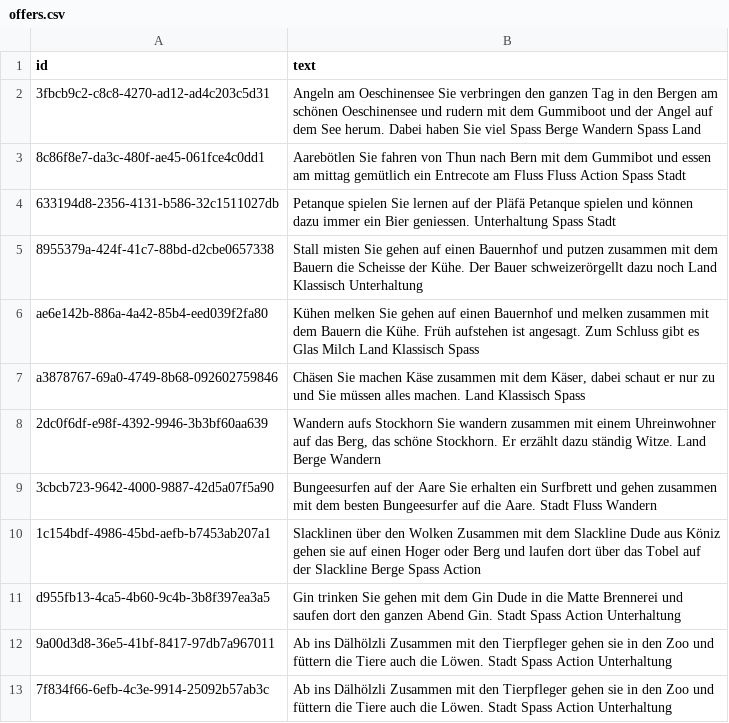
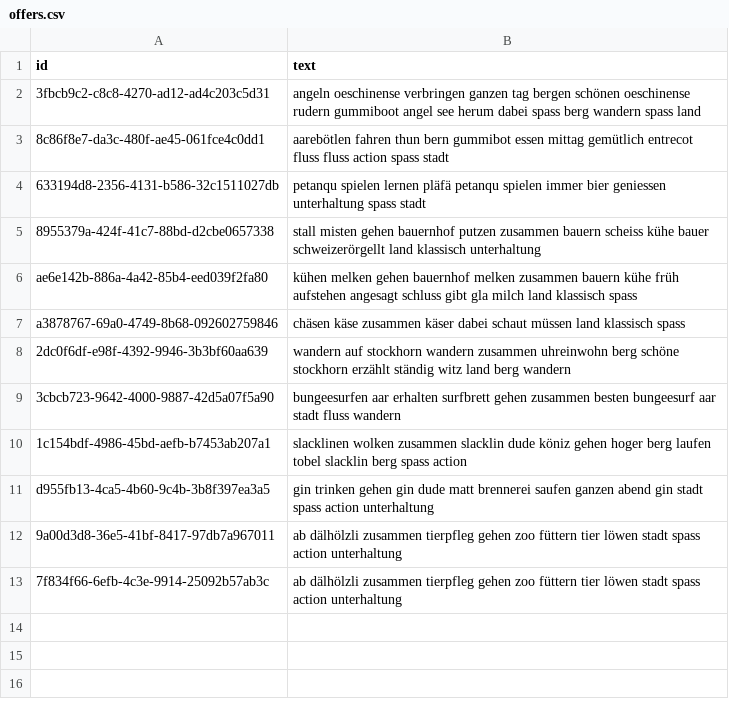
Before and after one commit to baernhaeckt/Recommender2020, a CSV file: offers.csv, drawn as a sheet.

Commit message:
Text processing implemented.

```diff
--- a/offers.csv
+++ b/offers.csv
@@ -1,13 +1,13 @@
 id,text
-3fbcb9c2-c8c8-4270-ad12-ad4c203c5d31,Angeln am Oeschinensee Sie verbringen den ganzen Tag in den Bergen am schönen Oeschinensee und rudern mit dem Gummiboot und der Angel auf dem See herum. Dabei haben Sie viel Spass Berge Wandern Spass Land
-8c86f8e7-da3c-480f-ae45-061fce4c0dd1,Aarebötlen Sie fahren von Thun nach Bern mit dem Gummibot und essen am mittag gemütlich ein Entrecote am Fluss Fluss Action Spass Stadt
-633194d8-2356-4131-b586-32c1511027db,Petanque spielen Sie lernen auf der Pläfä Petanque spielen und können dazu immer ein Bier geniessen. Unterhaltung Spass Stadt
-8955379a-424f-41c7-88bd-d2cbe0657338,Stall misten Sie gehen auf einen Bauernhof und putzen zusammen mit dem Bauern die Scheisse der Kühe. Der Bauer schweizerörgellt dazu noch Land Klassisch Unterhaltung
-ae6e142b-886a-4a42-85b4-eed039f2fa80,Kühen melken Sie gehen auf einen Bauernhof und melken zusammen mit dem Bauern die Kühe. Früh aufstehen ist angesagt. Zum Schluss gibt es Glas Milch Land Klassisch Spass
-a3878767-69a0-4749-8b68-092602759846,"Chäsen Sie machen Käse zusammen mit dem Käser, dabei schaut er nur zu und Sie müssen alles machen. Land Klassisch Spass"
-2dc0f6df-e98f-4392-9946-3b3bf60aa639,"Wandern aufs Stockhorn Sie wandern zusammen mit einem Uhreinwohner auf das Berg, das schöne Stockhorn. Er erzählt dazu ständig Witze. Land Berge Wandern"
-3cbcb723-9642-4000-9887-42d5a07f5a90,Bungeesurfen auf der Aare Sie erhalten ein Surfbrett und gehen zusammen mit dem besten Bungeesurfer auf die Aare. Stadt Fluss Wandern
-1c154bdf-4986-45bd-aefb-b7453ab207a1,Slacklinen über den Wolken Zusammen mit dem Slackline Dude aus Köniz gehen sie auf einen Hoger oder Berg und laufen dort über das Tobel auf der Slackline Berge Spass Action
-d955fb13-4ca5-4b60-9c4b-3b8f397ea3a5,Gin trinken Sie gehen mit dem Gin Dude in die Matte Brennerei und saufen dort den ganzen Abend Gin. Stadt Spass Action Unterhaltung
-9a00d3d8-36e5-41bf-8417-97db7a967011,Ab ins Dälhölzli Zusammen mit den Tierpfleger gehen sie in den Zoo und füttern die Tiere auch die Löwen. Stadt Spass Action Unterhaltung
-7f834f66-6efb-4c3e-9914-25092b57ab3c,Ab ins Dälhölzli Zusammen mit den Tierpfleger gehen sie in den Zoo und füttern die Tiere auch die Löwen. Stadt Spass Action Unterhaltung
+3fbcb9c2-c8c8-4270-ad12-ad4c203c5d31,angeln oeschinense verbringen ganzen tag bergen schönen oeschinense rudern gummiboot angel see herum dabei spass berg wandern spass land
+8c86f8e7-da3c-480f-ae45-061fce4c0dd1,aarebötlen fahren thun bern gummibot essen mittag gemütlich entrecot fluss fluss action spass stadt
+633194d8-2356-4131-b586-32c1511027db,petanqu spielen lernen pläfä petanqu spielen immer bier geniessen unterhaltung spass stadt
+8955379a-424f-41c7-88bd-d2cbe0657338,stall misten gehen bauernhof putzen zusammen bauern scheiss kühe bauer schweizerörgellt land klassisch unterhaltung
+ae6e142b-886a-4a42-85b4-eed039f2fa80,kühen melken gehen bauernhof melken zusammen bauern kühe früh aufstehen angesagt schluss gibt gla milch land klassisch spass
+a3878767-69a0-4749-8b68-092602759846,chäsen käse zusammen käser dabei schaut müssen land klassisch spass
+2dc0f6df-e98f-4392-9946-3b3bf60aa639,wandern auf stockhorn wandern zusammen uhreinwohn berg schöne stockhorn erzählt ständig witz land berg wandern
+3cbcb723-9642-4000-9887-42d5a07f5a90,bungeesurfen aar erhalten surfbrett gehen zusammen besten bungeesurf aar stadt fluss wandern
+1c154bdf-4986-45bd-aefb-b7453ab207a1,slacklinen wolken zusammen slacklin dude köniz gehen hoger berg laufen tobel slacklin berg spass action
+d955fb13-4ca5-4b60-9c4b-3b8f397ea3a5,gin trinken gehen gin dude matt brennerei saufen ganzen abend gin stadt spass action unterhaltung
+9a00d3d8-36e5-41bf-8417-97db7a967011,ab dälhölzli zusammen tierpfleg gehen zoo füttern tier löwen stadt spass action unterhaltung
+7f834f66-6efb-4c3e-9914-25092b57ab3c,ab dälhölzli zusammen tierpfleg gehen zoo füttern tier löwen stadt spass action unterhaltung
```
Also changed, not shown: 2 other files.
